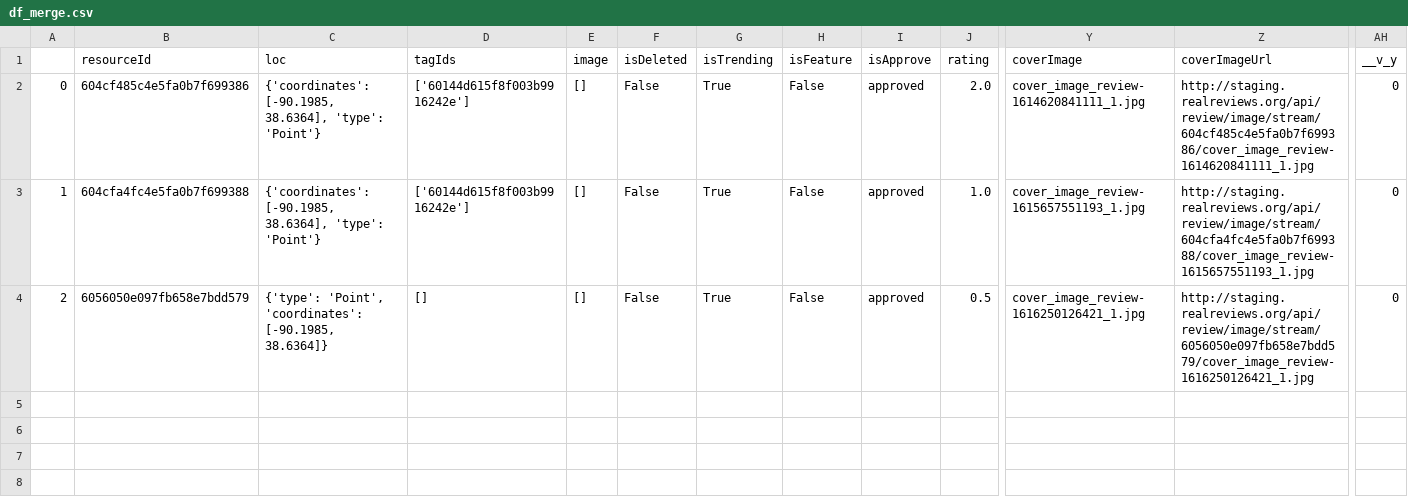
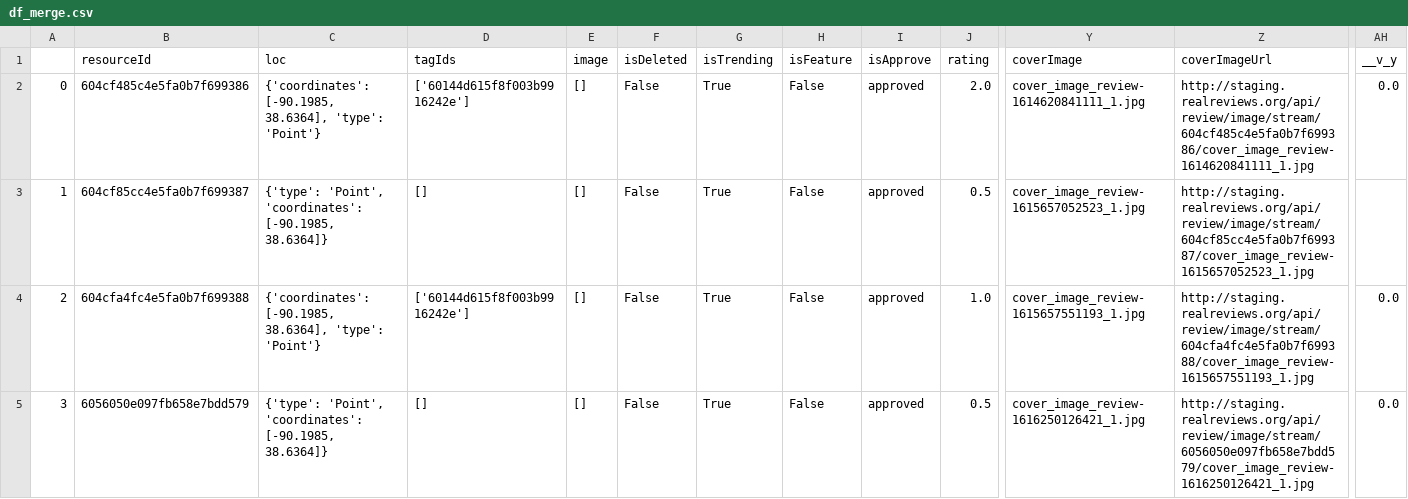
Before and after one commit to arjunjanamatti/recommend_system, a CSV file: fill_collections/df_merge.csv, drawn as a sheet; only a part is shown, gaps mark what is left out; addresses are those after the commit; rows hold the shown columns only; the diff names each change by its address in the sheet, - before the commit and + after, or states it on an @@ line.

Commit message:
merge two tables with null data

```diff
--- a/fill_collections/df_merge.csv
+++ b/fill_collections/df_merge.csv
-AH2 (__v_y): 0
+AH2 (__v_y): 0.0
+row 3: 1 | 604cf85cc4e5fa0b7f699387 | {'type': 'Point', 'coordinates': [-90.1985, 38.6364]} | [] | [] | False | True | False | approved | 0.5 | cover_image_review-1615657052523_1.jpg | http://staging.realreviews.org/api/review/image/stream/604cf85cc4e5fa0b7f699387/cover_image_review-1615657052523_1.jpg
-A4: 1
+A4: 2
-AH4:AH5 (__v_y): 0
+AH4:AH5 (__v_y): 0.0
-A5: 2
+A5: 3
```
Also changed, not shown: 1 other file.
